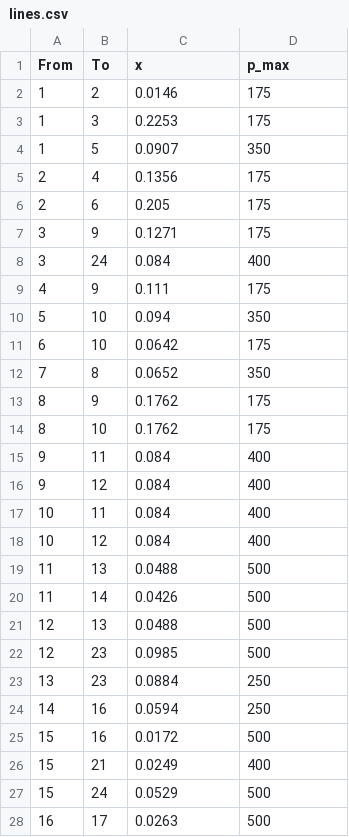
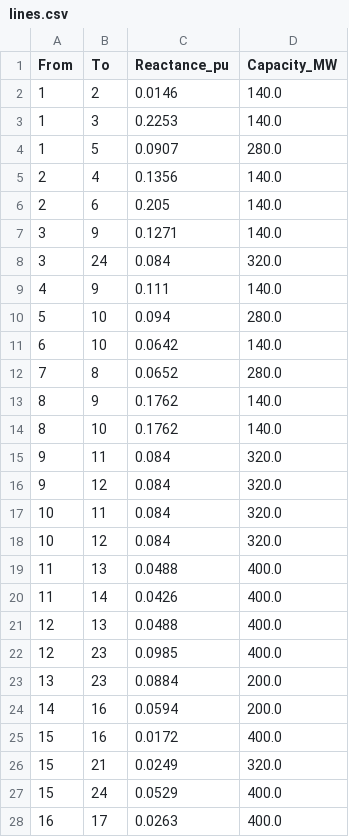
Before and after one commit to BenjaminStoeckl/Workshop, a CSV file: lines.csv, drawn as a sheet; only a part is shown; the diff covers the shown part only.

Commit message:
Perturb p_max values.
LINE_CAPACITY_FACTOR = 0.8  # Adjust this factor as needed to reflect realistic line capacities

```diff
--- a/lines.csv
+++ b/lines.csv
@@ -1,28 +1,28 @@
-From,To,x,p_max
-1,2,0.0146,175
-1,3,0.2253,175
-1,5,0.0907,350
-2,4,0.1356,175
-2,6,0.205,175
-3,9,0.1271,175
-3,24,0.084,400
-4,9,0.111,175
-5,10,0.094,350
-6,10,0.0642,175
-7,8,0.0652,350
-8,9,0.1762,175
-8,10,0.1762,175
-9,11,0.084,400
-9,12,0.084,400
-10,11,0.084,400
-10,12,0.084,400
-11,13,0.0488,500
-11,14,0.0426,500
-12,13,0.0488,500
-12,23,0.0985,500
-13,23,0.0884,250
-14,16,0.0594,250
-15,16,0.0172,500
-15,21,0.0249,400
-15,24,0.0529,500
-16,17,0.0263,500
+From,To,Reactance_pu,Capacity_MW
+1,2,0.0146,140.0
+1,3,0.2253,140.0
+1,5,0.0907,280.0
+2,4,0.1356,140.0
+2,6,0.205,140.0
+3,9,0.1271,140.0
+3,24,0.084,320.0
+4,9,0.111,140.0
+5,10,0.094,280.0
+6,10,0.0642,140.0
+7,8,0.0652,280.0
+8,9,0.1762,140.0
+8,10,0.1762,140.0
+9,11,0.084,320.0
+9,12,0.084,320.0
+10,11,0.084,320.0
+10,12,0.084,320.0
+11,13,0.0488,400.0
+11,14,0.0426,400.0
+12,13,0.0488,400.0
+12,23,0.0985,400.0
+13,23,0.0884,200.0
+14,16,0.0594,200.0
+15,16,0.0172,400.0
+15,21,0.0249,320.0
+15,24,0.0529,400.0
+16,17,0.0263,400.0
```
Also changed, not shown: 7 edited cells elsewhere in this file.
